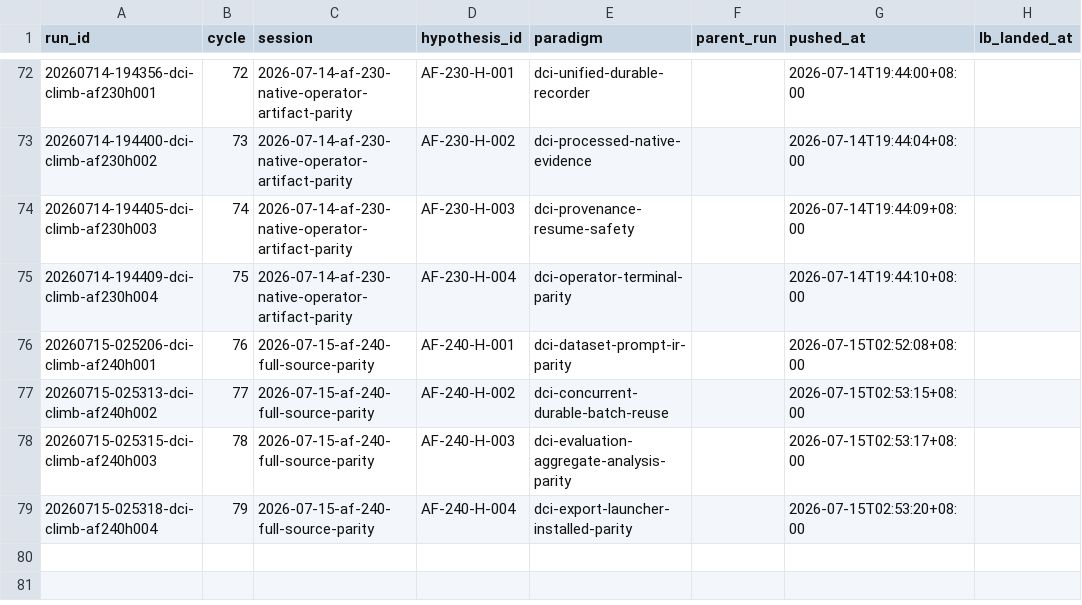
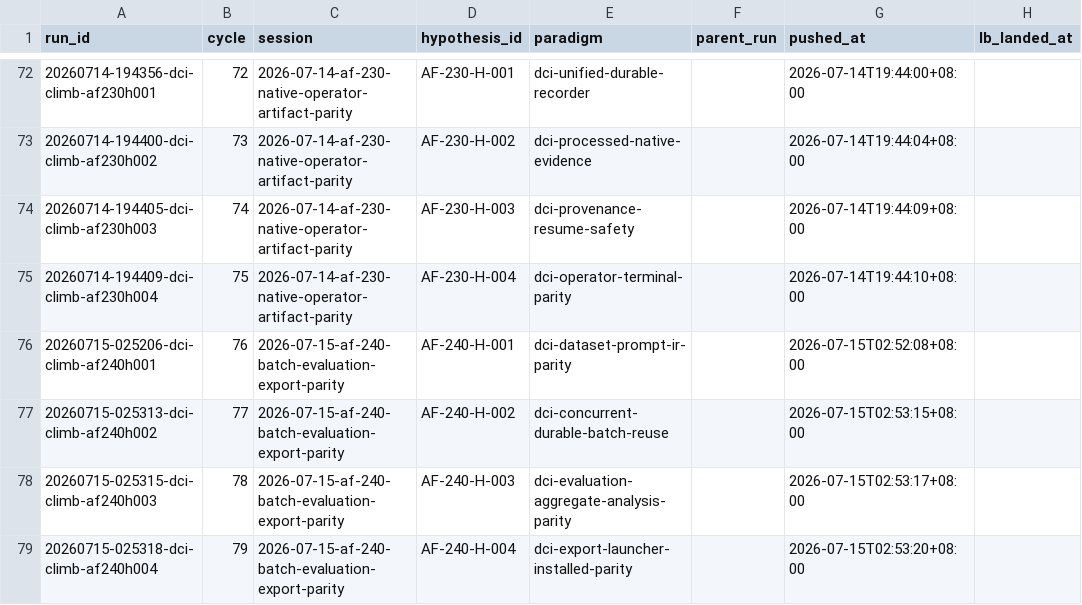
Before and after one commit to uukuguy/DCI-Agent-Lite, a CSV file: docs/status/climb/runs.csv, drawn as a sheet; only a part is shown, gaps mark what is left out; the diff names each change by its address in the sheet, - before the commit and + after, or states it on an @@ line.

```diff
--- a/docs/status/climb/runs.csv
+++ b/docs/status/climb/runs.csv
-C76:C79 (session): 2026-07-15-af-240-full-source-parity
+C76:C79 (session): 2026-07-15-af-240-batch-evaluation-export-parity
```
Also changed, not shown: 7 other files.
